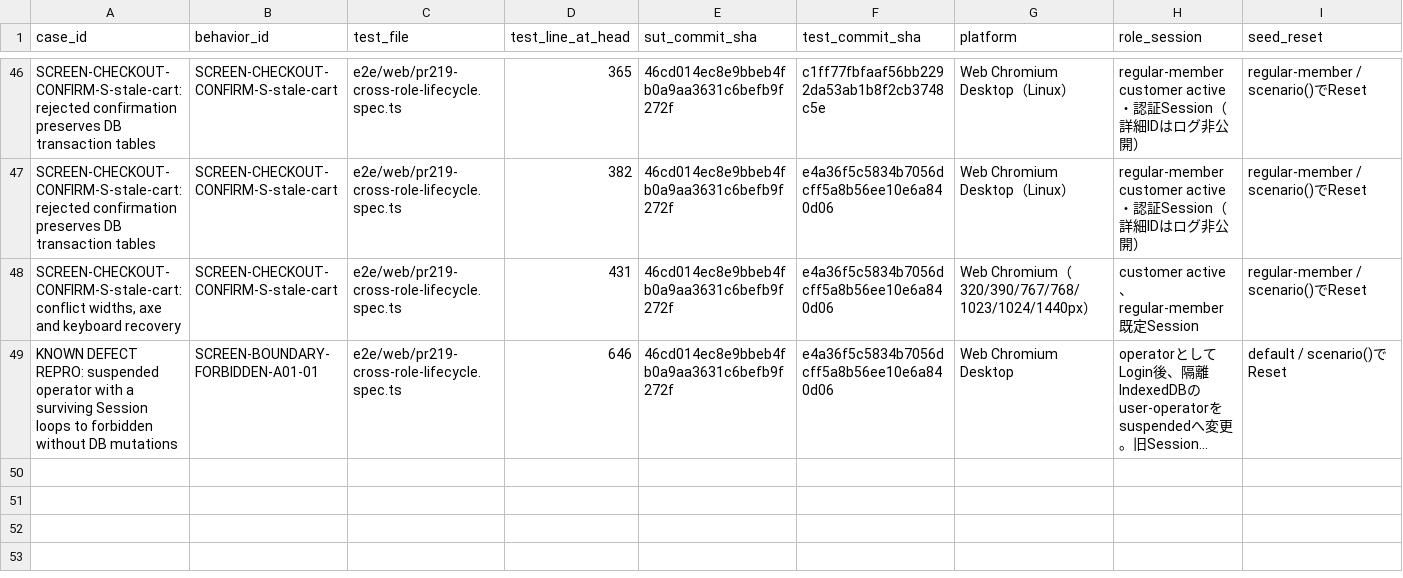
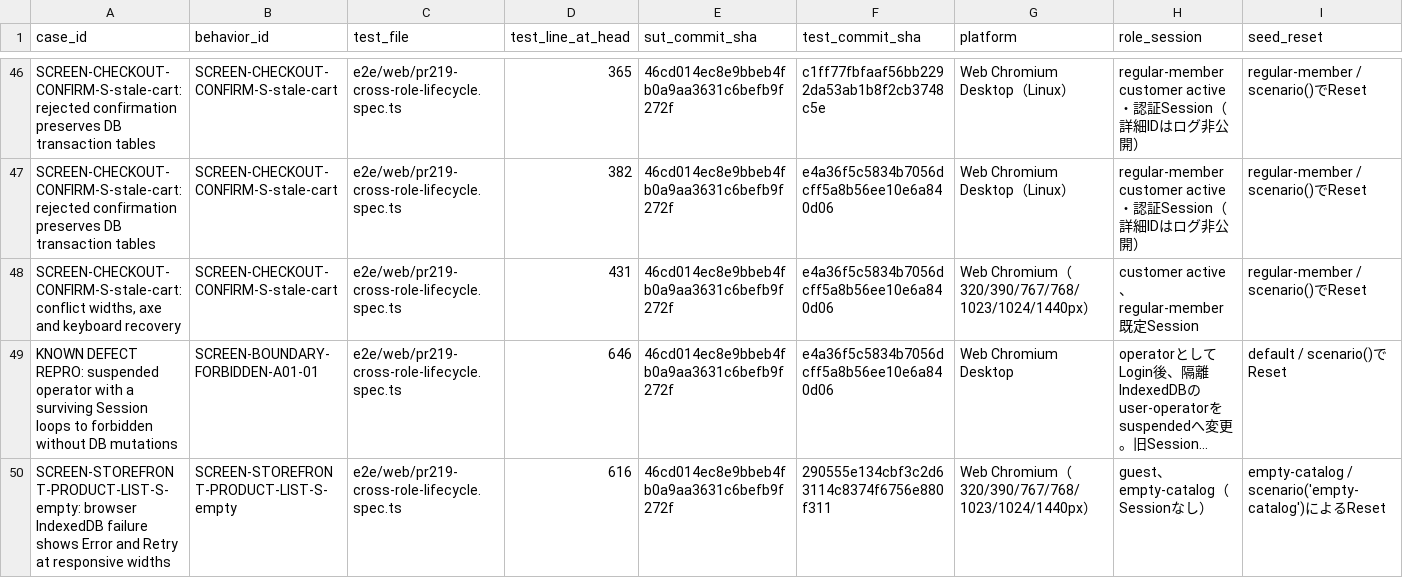
Before and after one commit to ryu-yoshikawa-pro-vision/qa-training-store, a CSV file: docs/reports/2026-11-04_pr219-web-case-run-evidence.csv, drawn as a sheet; only a part is shown, gaps mark what is left out; long unchanged cells end in …; rows hold the shown columns only; the diff names each change by its address in the sheet, - before the commit and + after, or states it on an @@ line.

```diff
--- a/docs/reports/2026-11-04_pr219-web-case-run-evidence.csv
+++ b/docs/reports/2026-11-04_pr219-web-case-run-evidence.csv
+row 50: SCREEN-STOREFRONT-PRODUCT-LIST-S-empty: browser IndexedDB failure shows Error and Retry at responsive widths | SCREEN-STOREFRONT-PRODUCT-LIST-S-empty | e2e/web/pr219-cross-role-lifecycle.spec.ts | 616 | 46cd014ec8e9bbeb4fb0a9aa3631c6befb9f272f | 290555e134cbf3c2d63114c8374f6756e880f311 | Web Chromium（320/390/767/768/1023/1024/1440px） | guest、empty-catalog（Sessionなし） | empty-catalog / scenario('empty-catalog')によるReset
```
Also changed, not shown: docs/reports/2026-11-04_pr219-behavior-case-acceptance-status.csv, 3 other files.
